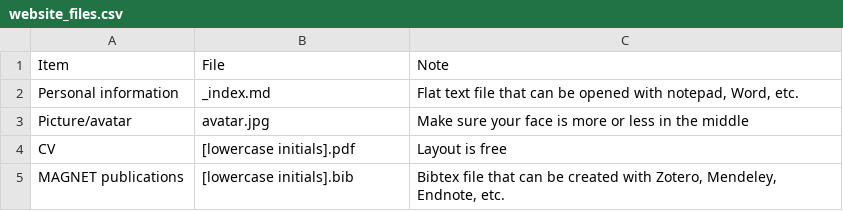
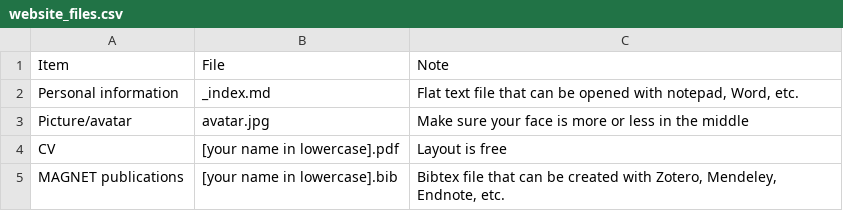
Before and after one commit to michielvandijk/magnet-model.org, a CSV file: team_input/_template/website_files.csv, drawn as a sheet.

```diff
--- a/team_input/_template/website_files.csv
+++ b/team_input/_template/website_files.csv
@@ -3,3 +3,3 @@ Personal information,_index.md,"Flat text file that can be opened with notepad,
 Picture/avatar,avatar.jpg,Make sure your face is more or less in the middle
-CV,[lowercase initials].pdf,Layout is free
-MAGNET publications,[lowercase initials].bib,"Bibtex file that can be created with Zotero, Mendeley, Endnote, etc."
+CV,[your name in lowercase].pdf,Layout is free
+MAGNET publications,[your name in lowercase].bib,"Bibtex file that can be created with Zotero, Mendeley, Endnote, etc."
```
Also changed, not shown: 11 other files.
